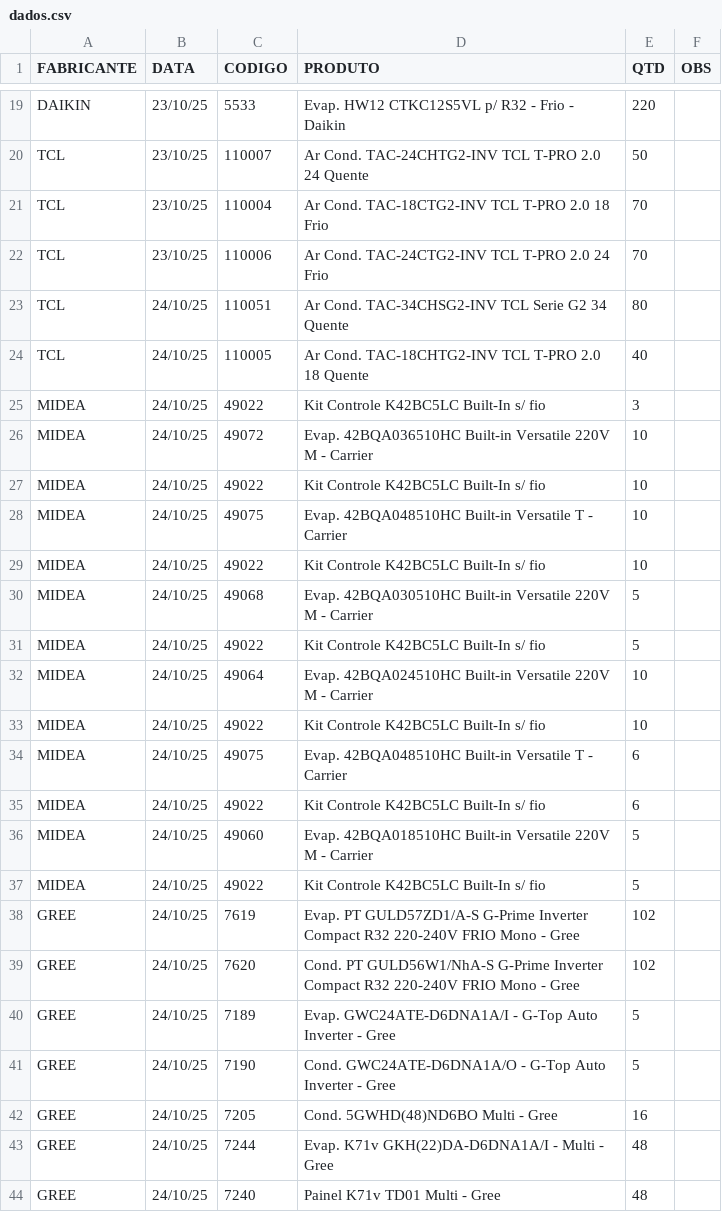
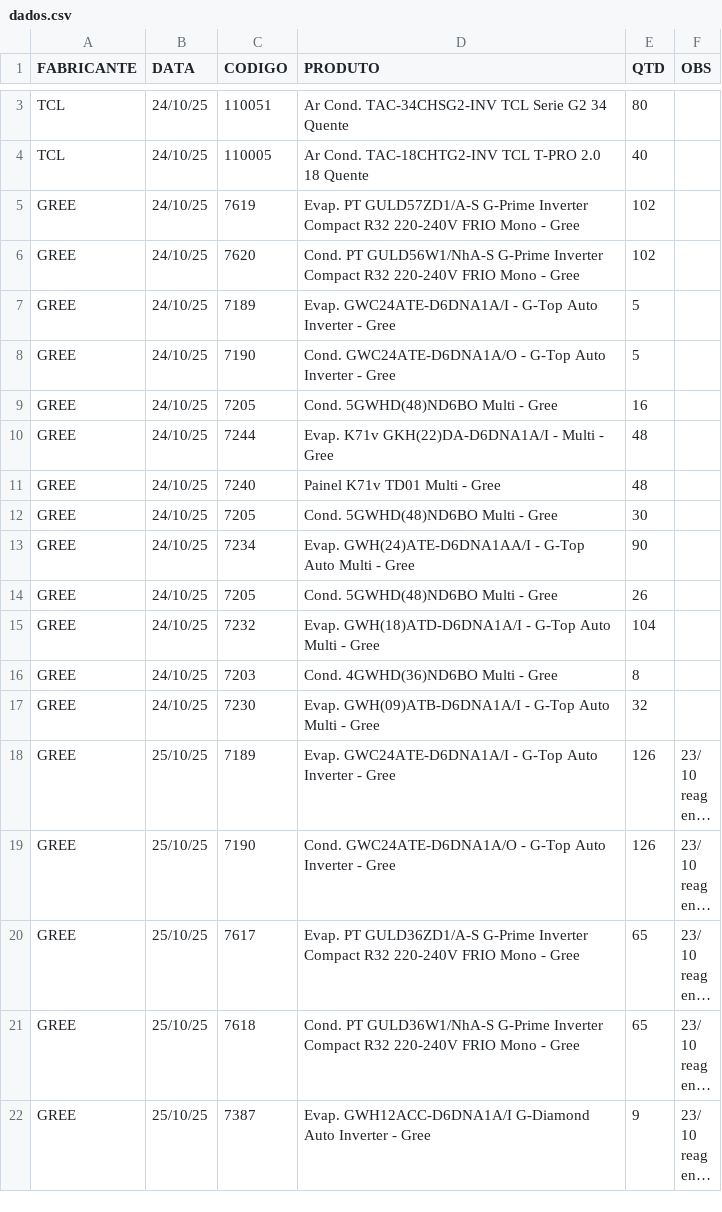
Before and after one commit to discomerciologistica/agendamentos, a CSV file: dados.csv, drawn as a sheet; only a part is shown, gaps mark what is left out; the shorter side is filled out with more unchanged rows; long unchanged cells end in …; the diff covers the shown part only; the diff names each change by its address in the sheet, - before the commit and + after, or states it on an @@ line.

Commit message:
Update dados.csv

```diff
--- a/dados.csv
+++ b/dados.csv
-row 19: DAIKIN | 23/10/25 | 5533 | Evap. HW12 CTKC12S5VL p/ R32 - Frio - Daikin | 220
-row 20: TCL | 23/10/25 | 110007 | Ar Cond. TAC-24CHTG2-INV TCL T-PRO 2.0 24 Quente | 50
-row 21: TCL | 23/10/25 | 110004 | Ar Cond. TAC-18CTG2-INV TCL T-PRO 2.0 18 Frio | 70
-row 22: TCL | 23/10/25 | 110006 | Ar Cond. TAC-24CTG2-INV TCL T-PRO 2.0 24 Frio | 70
-row 25: MIDEA | 24/10/25 | 49022 | Kit Controle K42BC5LC Built-In s/ fio | 3
-row 26: MIDEA | 24/10/25 | 49072 | Evap. 42BQA036510HC Built-in Versatile 220V M - Carrier | 10
-row 27: MIDEA | 24/10/25 | 49022 | Kit Controle K42BC5LC Built-In s/ fio | 10
-row 28: MIDEA | 24/10/25 | 49075 | Evap. 42BQA048510HC Built-in Versatile T - Carrier | 10
-row 29: MIDEA | 24/10/25 | 49022 | Kit Controle K42BC5LC Built-In s/ fio | 10
-row 30: MIDEA | 24/10/25 | 49068 | Evap. 42BQA030510HC Built-in Versatile 220V M - Carrier | 5
-row 31: MIDEA | 24/10/25 | 49022 | Kit Controle K42BC5LC Built-In s/ fio | 5
-row 32: MIDEA | 24/10/25 | 49064 | Evap. 42BQA024510HC Built-in Versatile 220V M - Carrier | 10
-row 33: MIDEA | 24/10/25 | 49022 | Kit Controle K42BC5LC Built-In s/ fio | 10
-row 34: MIDEA | 24/10/25 | 49075 | Evap. 42BQA048510HC Built-in Versatile T - Carrier | 6
-row 35: MIDEA | 24/10/25 | 49022 | Kit Controle K42BC5LC Built-In s/ fio | 6
-row 36: MIDEA | 24/10/25 | 49060 | Evap. 42BQA018510HC Built-in Versatile 220V M - Carrier | 5
-row 37: MIDEA | 24/10/25 | 49022 | Kit Controle K42BC5LC Built-In s/ fio | 5
```
Also changed, not shown: 16 removed rows and 4 edited cells elsewhere in this file.
